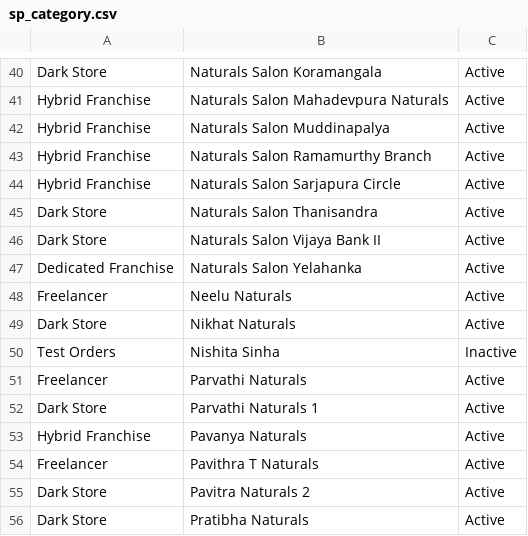
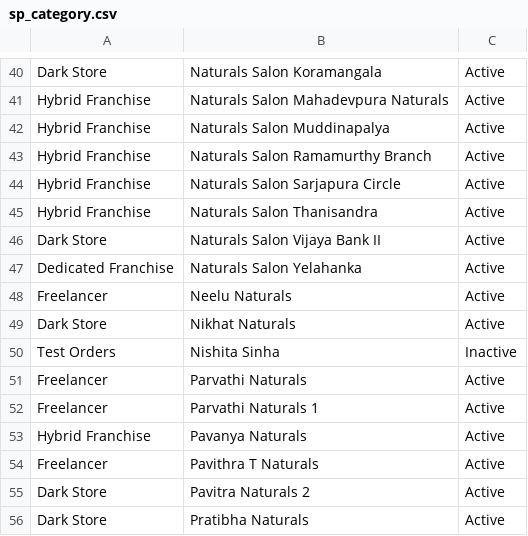
Before and after one commit to perinbarajan-star/ops-dashboard, a CSV file: sp_category.csv, drawn as a sheet; only a part is shown, gaps mark what is left out.

```diff
--- a/sp_category.csv
+++ b/sp_category.csv
@@ -44,3 +44,3 @@ Hybrid Franchise,Naturals Salon Ramamurthy Branch,Active
 Hybrid Franchise,Naturals Salon Sarjapura Circle,Active
-Dark Store,Naturals Salon Thanisandra,Active
+Hybrid Franchise,Naturals Salon Thanisandra,Active
 Dark Store,Naturals Salon Vijaya Bank II,Active
@@ -51,3 +51,3 @@ Test Orders,Nishita  Sinha,Inactive
 Freelancer,Parvathi  Naturals,Active
-Dark Store,Parvathi  Naturals 1,Active
+Freelancer,Parvathi  Naturals 1,Active
 Hybrid Franchise,Pavanya Naturals,Active
```
Also changed, not shown: 1 other file.
